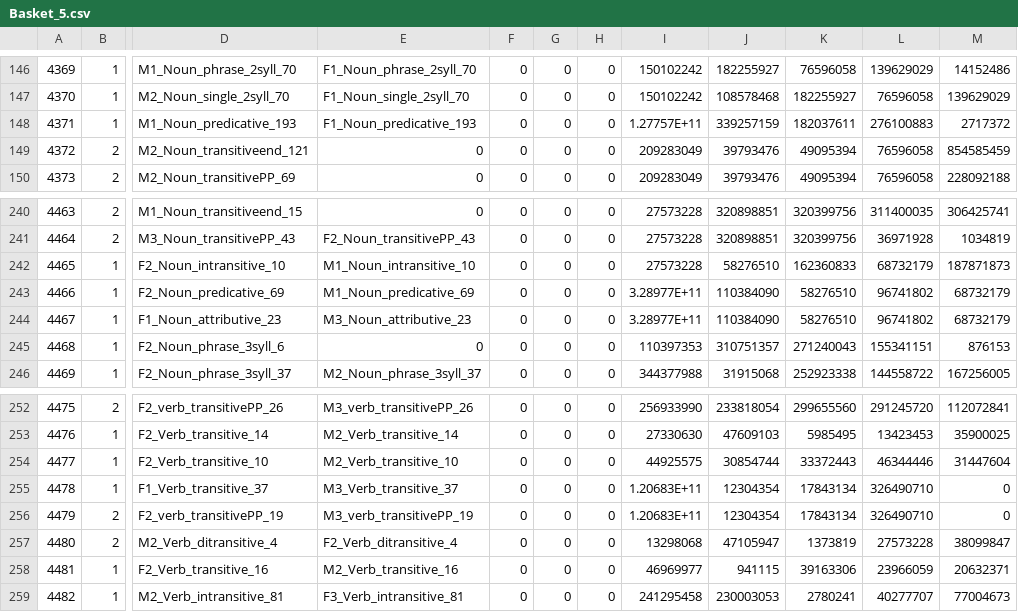
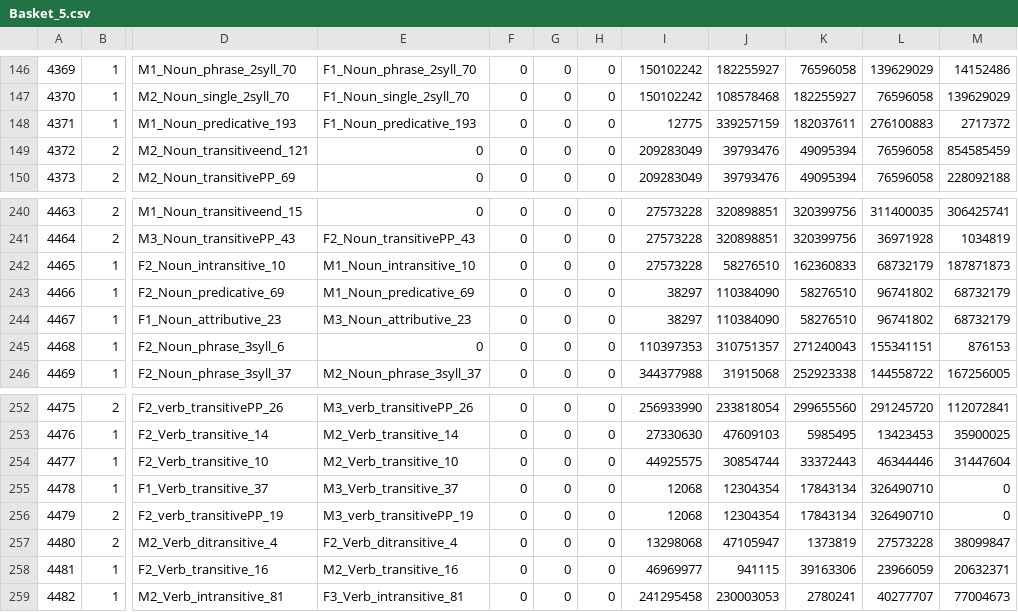
Before and after one commit to yhong123/ListenIn-WorldMap-RCT, a CSV file: Assets/TherapyLadderLIRO/Resources/DocLiro/Basket_5.csv, drawn as a sheet; only a part is shown, gaps mark what is left out; the diff names each change by its address in the sheet, - before the commit and + after, or states it on an @@ line.

```diff
--- a/Assets/TherapyLadderLIRO/Resources/DocLiro/Basket_5.csv
+++ b/Assets/TherapyLadderLIRO/Resources/DocLiro/Basket_5.csv
-I148: 1.27757E+11
+I148: 12775
-I243:I244: 3.28977E+11
+I243:I244: 38297
-I255:I256: 1.20683E+11
+I255:I256: 12068
```
Also changed, not shown: Assets/Seperate Core Work/Resources/Doc/ACT_LIRO/ACT_B.csv, Assets/TherapyLadderLIRO/Resources/DocLiro/Basket_2.csv, 24 other files.
